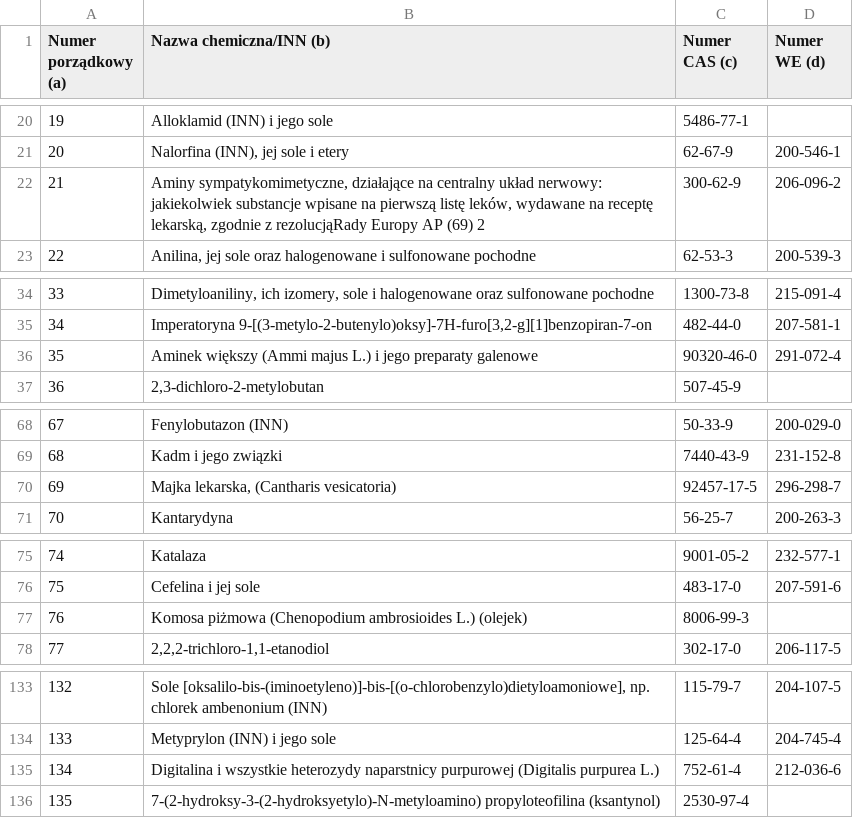
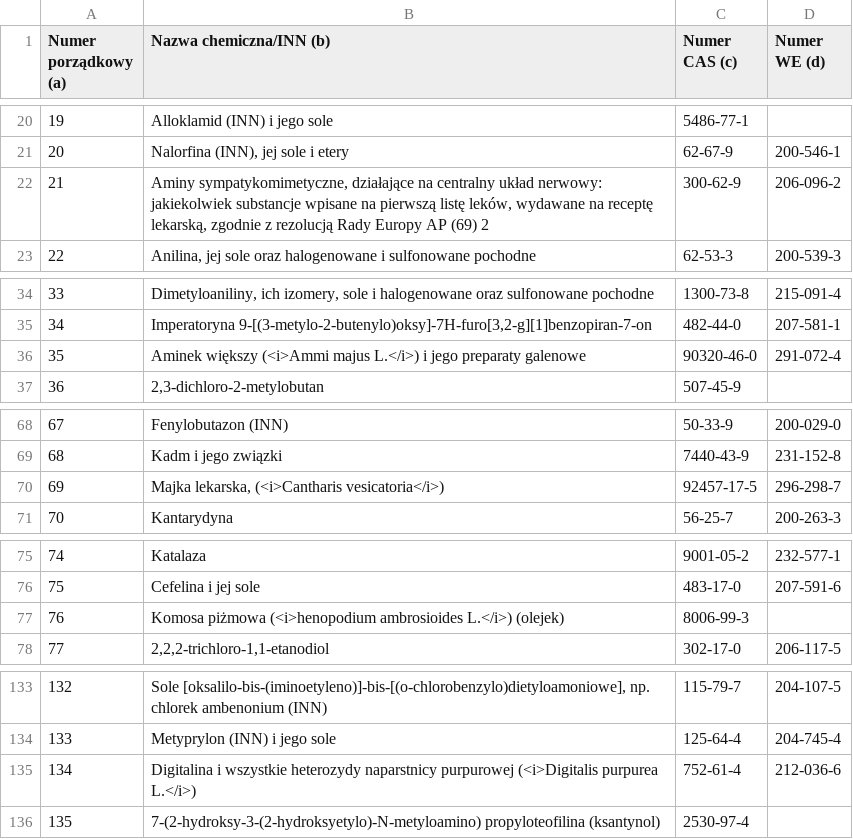
Before and after one commit to mikolajpietka/inci-decoder, a CSV file: A2.csv, drawn as a sheet; only a part is shown, gaps mark what is left out; the diff covers the shown part only.

```diff
--- a/A2.csv
+++ b/A2.csv
@@ -21,3 +21,3 @@
 "20","Nalorfina (INN), jej sole i etery","62-67-9","200-546-1"
-"21","Aminy sympatykomimetyczne, działające na centralny układ nerwowy: jakiekolwiek substancje wpisane na pierwszą listę leków, wydawane na receptę lekarską, zgodnie z rezolucjąRady Europy AP (69) 2","300-62-9","206-096-2"
+"21","Aminy sympatykomimetyczne, działające na centralny układ nerwowy: jakiekolwiek substancje wpisane na pierwszą listę leków, wydawane na receptę lekarską, zgodnie z rezolucją Rady Europy AP (69) 2","300-62-9","206-096-2"
 "22","Anilina, jej sole oraz halogenowane i sulfonowane pochodne","62-53-3","200-539-3"
@@ -35,3 +35,3 @@
 "34","Imperatoryna 9-[(3-metylo-2-butenylo)oksy]-7H-furo[3,2-g][1]benzopiran-7-on","482-44-0","207-581-1"
-"35","Aminek większy (Ammi majus L.) i jego preparaty galenowe","90320-46-0","291-072-4"
+"35","Aminek większy (<i>Ammi majus L.</i>) i jego preparaty galenowe","90320-46-0","291-072-4"
 "36","2,3-dichloro-2-metylobutan","507-45-9",
@@ -69,3 +69,3 @@
 "68","Kadm i jego związki","7440-43-9","231-152-8"
-"69","Majka lekarska, (Cantharis vesicatoria)","92457-17-5","296-298-7"
+"69","Majka lekarska, (<i>Cantharis vesicatoria</i>)","92457-17-5","296-298-7"
 "70","Kantarydyna","56-25-7","200-263-3"
@@ -76,3 +76,3 @@
 "75","Cefelina i jej sole","483-17-0","207-591-6"
-"76","Komosa piżmowa (Chenopodium ambrosioides L.) (olejek)","8006-99-3",
+"76","Komosa piżmowa (<i>henopodium ambrosioides L.</i>) (olejek)","8006-99-3",
 "77","2,2,2-trichloro-1,1-etanodiol","302-17-0","206-117-5"
@@ -134,3 +134,3 @@
 "133","Metyprylon (INN) i jego sole","125-64-4","204-745-4"
-"134","Digitalina i wszystkie heterozydy naparstnicy purpurowej (Digitalis purpurea L.)","752-61-4","212-036-6"
+"134","Digitalina i wszystkie heterozydy naparstnicy purpurowej (<i>Digitalis purpurea L.</i>)","752-61-4","212-036-6"
 "135","7-(2-hydroksy-3-(2-hydroksyetylo)-N-metyloamino) propyloteofilina (ksantynol)","2530-97-4",
```
Also changed, not shown: 12 edited cells elsewhere in this file.
